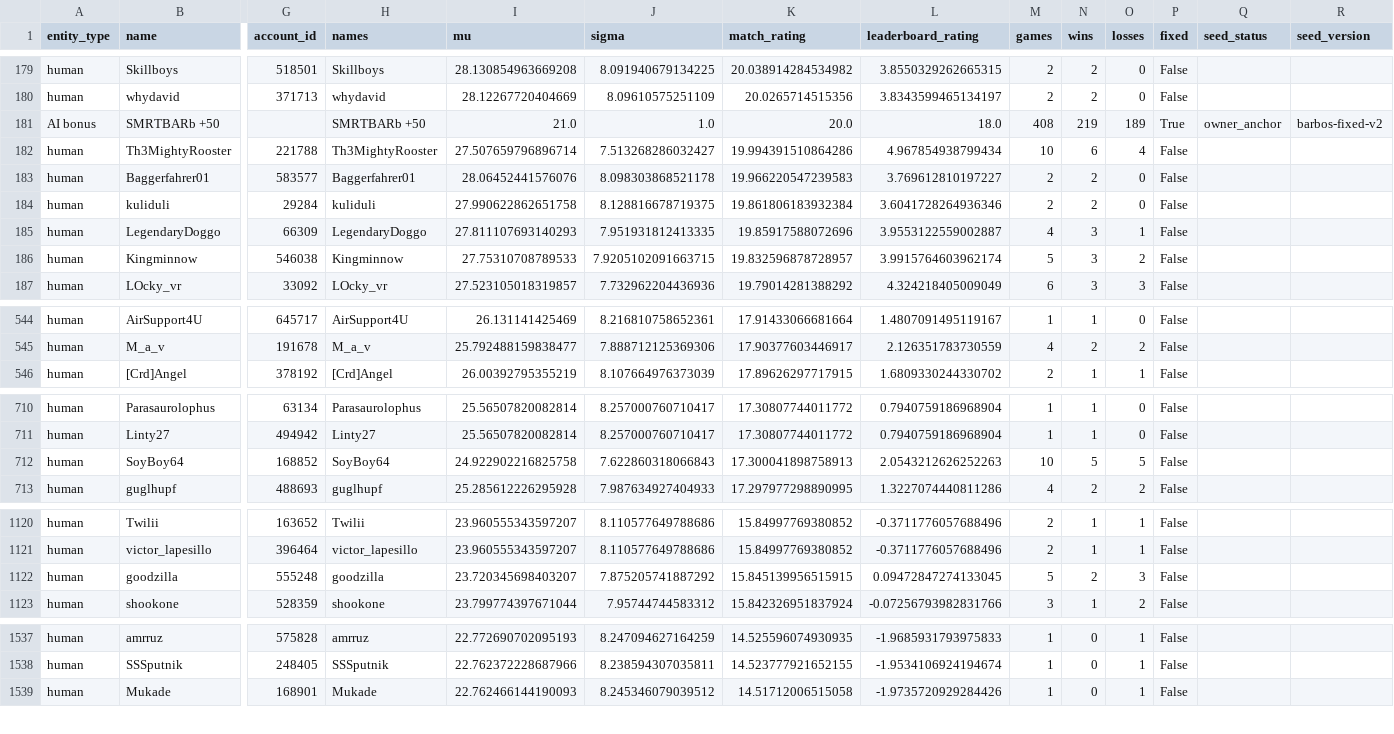
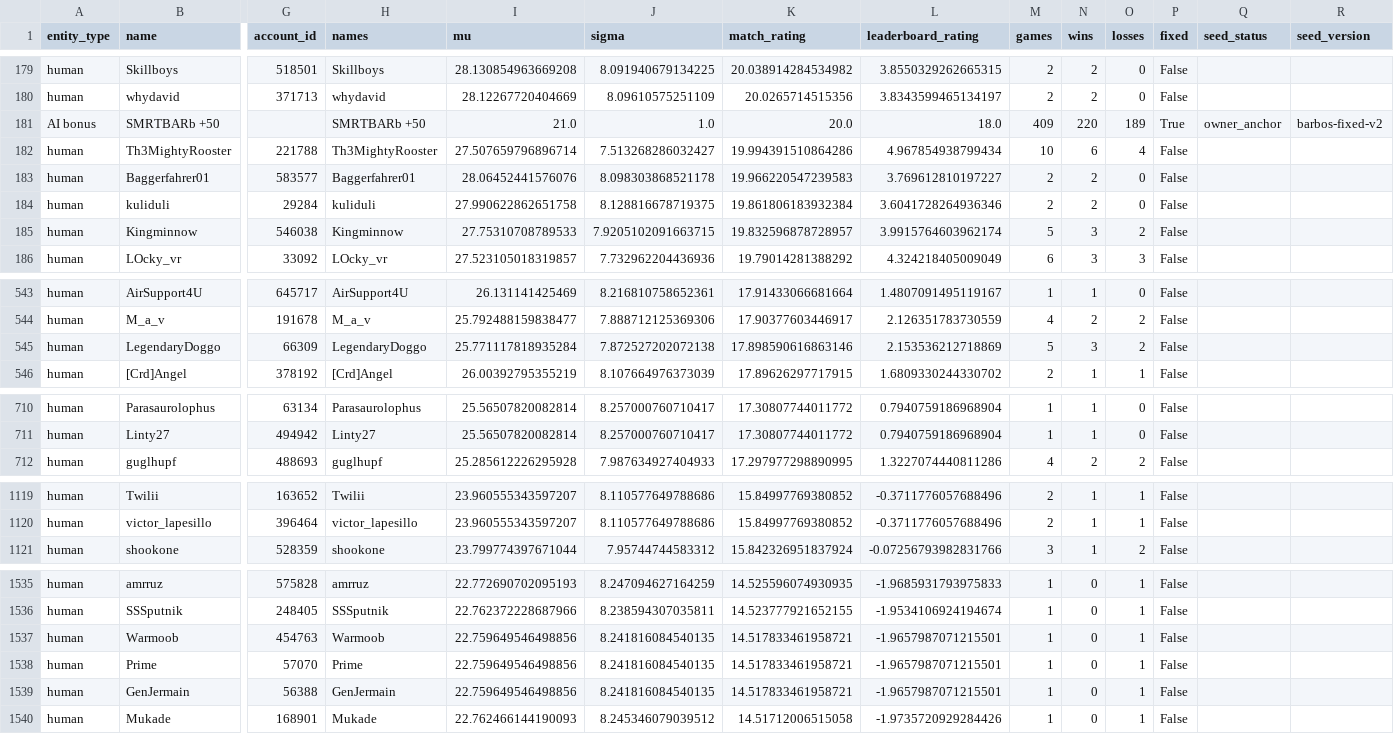
Before and after one commit to Barscrewl/BarbOS, a CSV file: public/fixed_seed/ratings.csv, drawn as a sheet; only a part is shown, gaps mark what is left out; removed rows and columns are numbered as before the commit, all else as after; rows hold the shown columns only; the diff covers the shown part only; the diff names each change by its address in the sheet, - before the commit and + after, or states it on an @@ line.

```diff
--- a/public/fixed_seed/ratings.csv
+++ b/public/fixed_seed/ratings.csv
-M181 (games): 408
+M181 (games): 409
-N181 (wins): 219
+N181 (wins): 220
-row 185: human | LegendaryDoggo | 66309 | LegendaryDoggo | 27.811107693140293 | 7.951931812413335 | 19.85917588072696 | 3.9553122559002887 | 4 | 3 | 1 | False
+row 545: human | LegendaryDoggo | 66309 | LegendaryDoggo | 25.771117818935284 | 7.872527202072138 | 17.898590616863146 | 2.153536212718869 | 5 | 3 | 2 | False
-row 712: human | SoyBoy64 | 168852 | SoyBoy64 | 24.922902216825758 | 7.622860318066843 | 17.300041898758913 | 2.0543212626252263 | 10 | 5 | 5 | False
-row 1122: human | goodzilla | 555248 | goodzilla | 23.720345698403207 | 7.875205741887292 | 15.845139956515915 | 0.09472847274133045 | 5 | 2 | 3 | False
+row 1537: human | Warmoob | 454763 | Warmoob | 22.759649546498856 | 8.241816084540135 | 14.517833461958721 | -1.9657987071215501 | 1 | 0 | 1 | False
+row 1538: human | Prime | 57070 | Prime | 22.759649546498856 | 8.241816084540135 | 14.517833461958721 | -1.9657987071215501 | 1 | 0 | 1 | False
+row 1539: human | GenJermain | 56388 | GenJermain | 22.759649546498856 | 8.241816084540135 | 14.517833461958721 | -1.9657987071215501 | 1 | 0 | 1 | False
```
Also changed, not shown: 4 added rows and 2 removed rows elsewhere in this file, data/matches_index.csv, public/fixed_seed/ratings_by_leaderboard_rating.csv, 14 other files.
